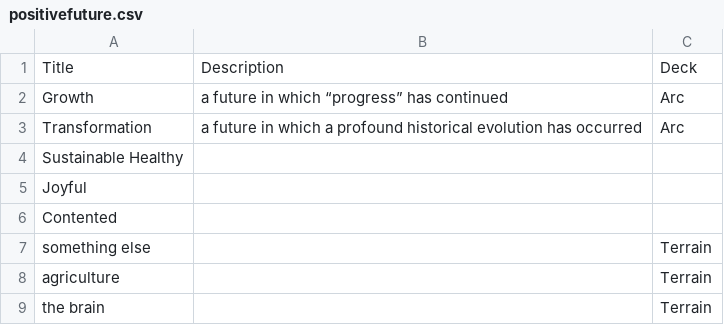
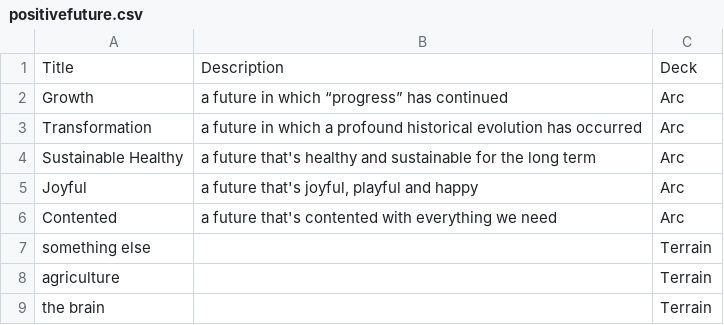
Before and after one commit to thollenh/the-thing-from-the-future, a CSV file: src/data/positivefuture.csv, drawn as a sheet; only a part is shown.

Commit message:
Add files via upload

```diff
--- a/src/data/positivefuture.csv
+++ b/src/data/positivefuture.csv
@@ -3,5 +3,5 @@ Growth,a future in which “progress” has continued,Arc
 Transformation,a future in which a profound historical evolution has occurred,Arc
-Sustainable Healthy,,
-Joyful,,
-Contented,,
+Sustainable Healthy,a future that's healthy and sustainable for the long term,Arc
+Joyful,"a future that's joyful, playful and happy",Arc
+Contented,a future that's contented with everything we need,Arc
 something else,,Terrain
```
